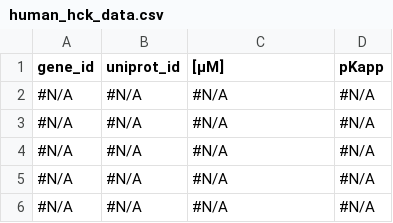
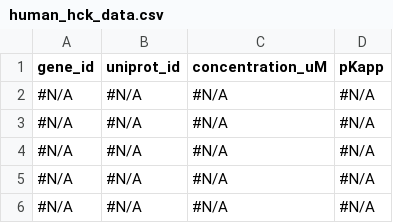
Before and after one commit to mili-abb/Quantitative_Interactomics, a CSV file: essai/input/human_hck_data.csv, drawn as a sheet; only a part is shown.

```diff
--- a/essai/input/human_hck_data.csv
+++ b/essai/input/human_hck_data.csv
@@ -1,2 +1,2 @@
-gene_id,uniprot_id,[µM],pKapp
+gene_id,uniprot_id,concentration_uM,pKapp
 #N/A,#N/A,#N/A,#N/A
```
Also changed, not shown: essai/input/human_src_data.csv, essai/input/mouse_hck_data.csv, 14 other files.
